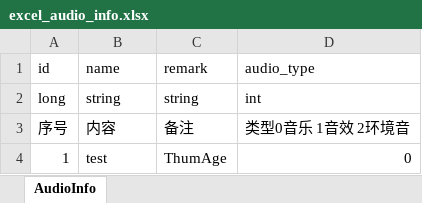
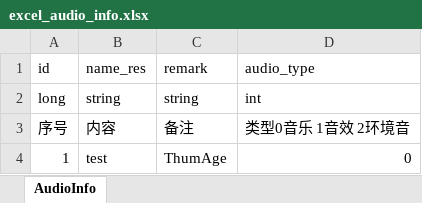
Before and after one commit to wobushiren79/ThaumAge, an Excel workbook: ThaumAge/Assets/Data/Excel/excel_audio_info.xlsx, sheet AudioInfo, drawn as a sheet; values as stored, in another font and other column widths than the file's, no borders; the diff names each change by its address in the sheet, - before the commit and + after, or states it on an @@ line.

```diff
--- a/ThaumAge/Assets/Data/Excel/excel_audio_info.xlsx (sheet AudioInfo)
+++ b/ThaumAge/Assets/Data/Excel/excel_audio_info.xlsx (sheet AudioInfo)
-B1: name
+B1: name_res
```
Also changed, not shown: 2 other files.
